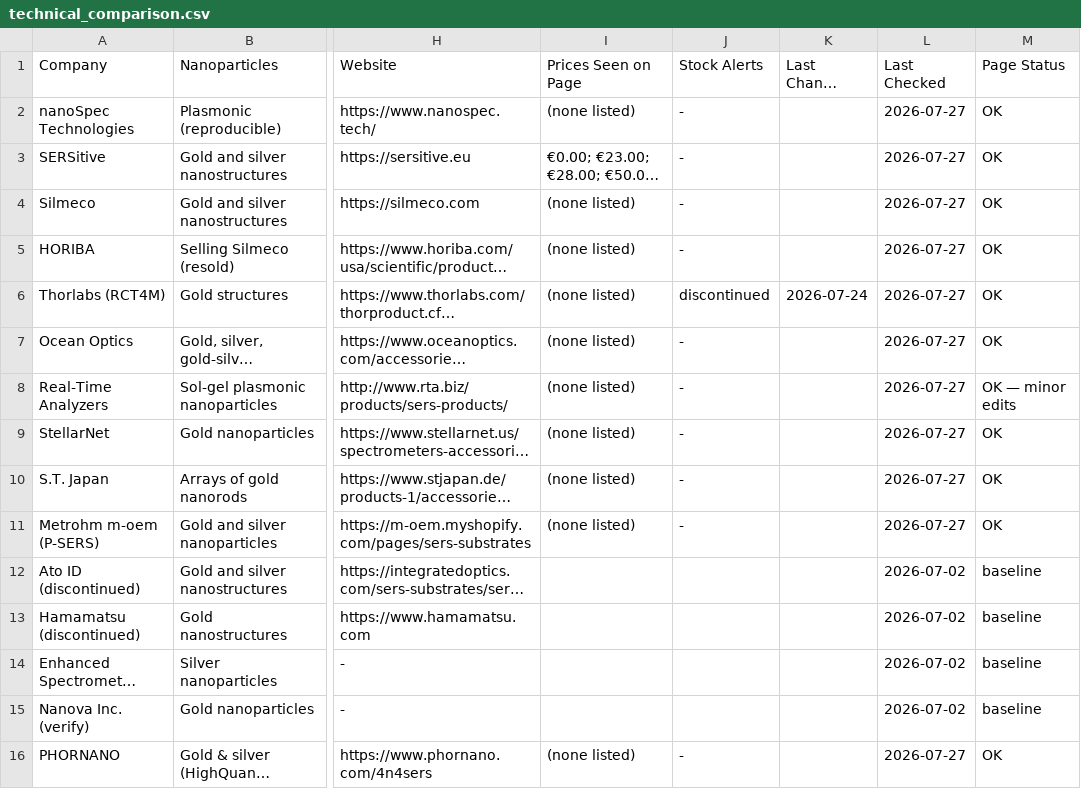
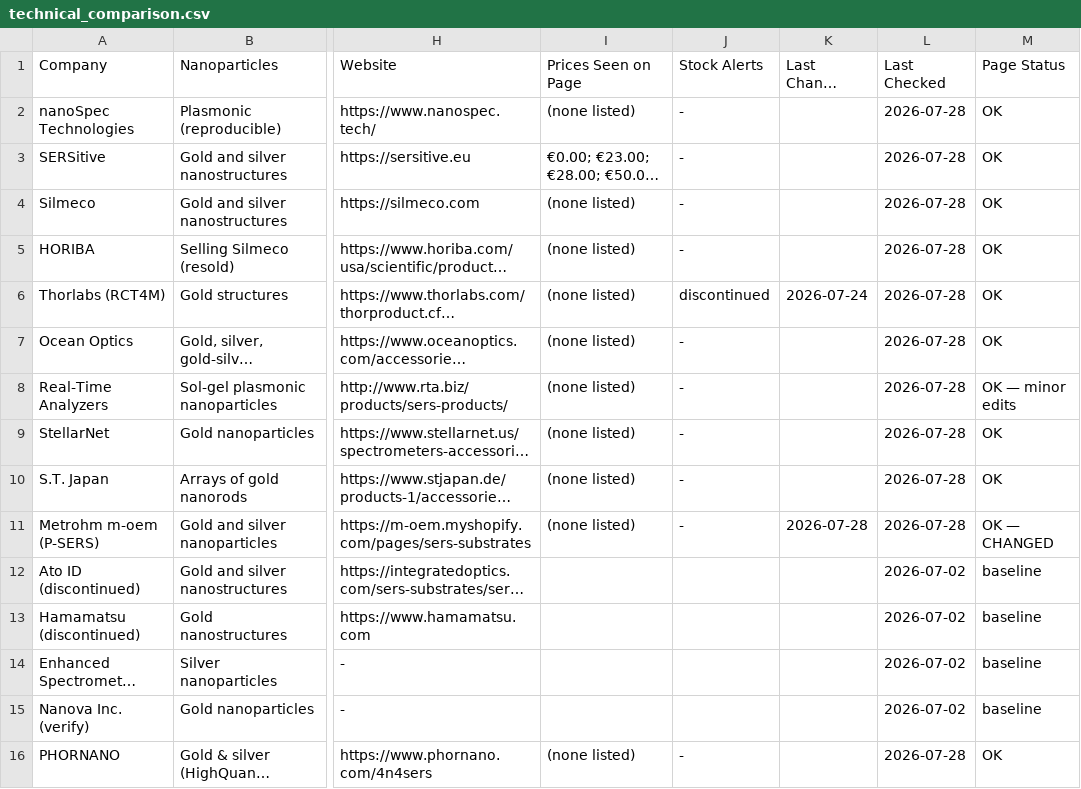
Before and after one commit to ethanlin12369/Auto-Competitor-List, a CSV file: technical_comparison.csv, drawn as a sheet; only a part is shown, gaps mark what is left out; long unchanged cells end in …; the diff names each change by its address in the sheet, - before the commit and + after, or states it on an @@ line.

```diff
--- a/technical_comparison.csv
+++ b/technical_comparison.csv
-L2:L11 (Last Checked): 2026-07-27
+L2:L11 (Last Checked): 2026-07-28
-K11 (Last Change Detected): (empty)
+K11 (Last Change Detected): 2026-07-28
-M11 (Page Status): OK
+M11 (Page Status): OK — CHANGED
-L16 (Last Checked): 2026-07-27
+L16 (Last Checked): 2026-07-28
```
Also changed, not shown: competitor_list.csv, pfas_competitor_list.csv, 24 other files.
